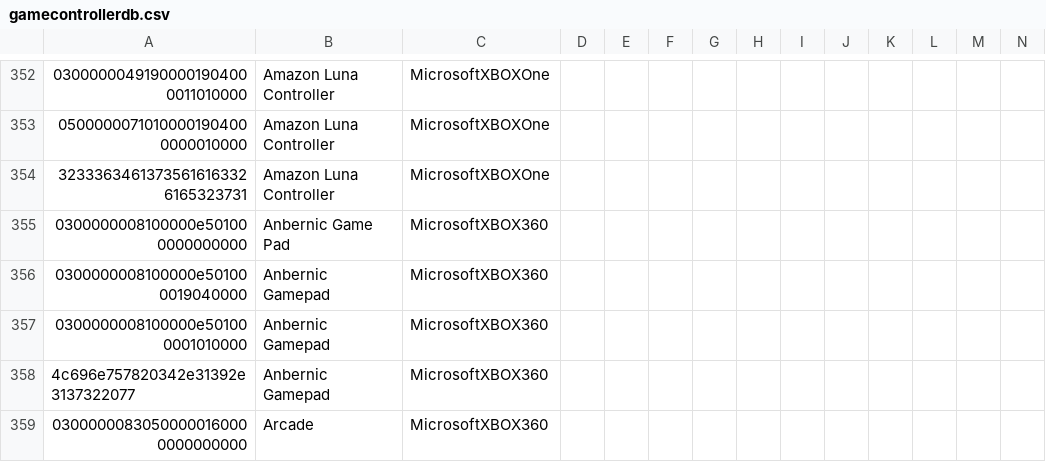
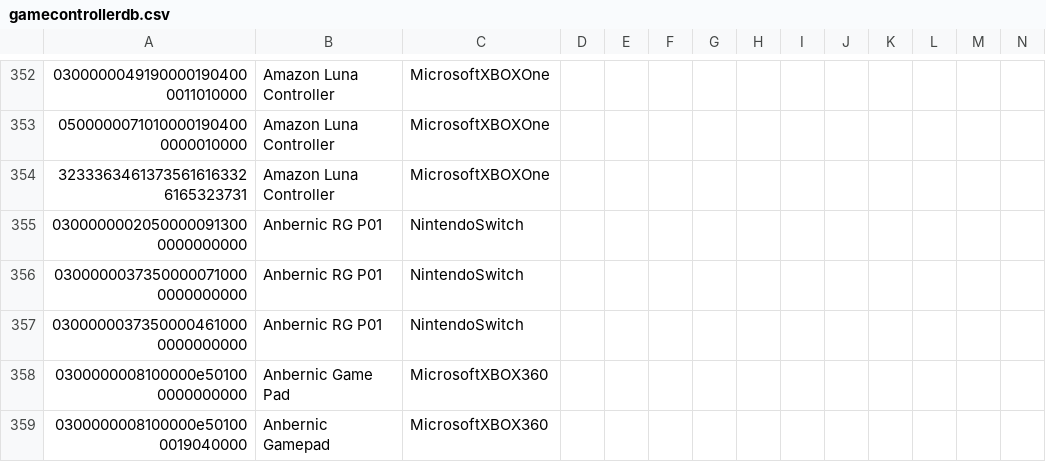
Before and after one commit to grif-on/generic_gamepads_types_database, a CSV file: gamecontrollerdb.csv, drawn as a sheet; only a part is shown, gaps mark what is left out; the shorter side is filled out with more unchanged rows; rows hold the shown columns only; the diff names each change by its address in the sheet, - before the commit and + after, or states it on an @@ line.

Commit message:
Add "Anbernic RG P01" gamepad from SDL database.

```diff
--- a/gamecontrollerdb.csv
+++ b/gamecontrollerdb.csv
+row 355: 03000000020500000913000000000000 | Anbernic RG P01 | NintendoSwitch
+row 356: 03000000373500000710000000000000 | Anbernic RG P01 | NintendoSwitch
+row 357: 03000000373500004610000000000000 | Anbernic RG P01 | NintendoSwitch
```
